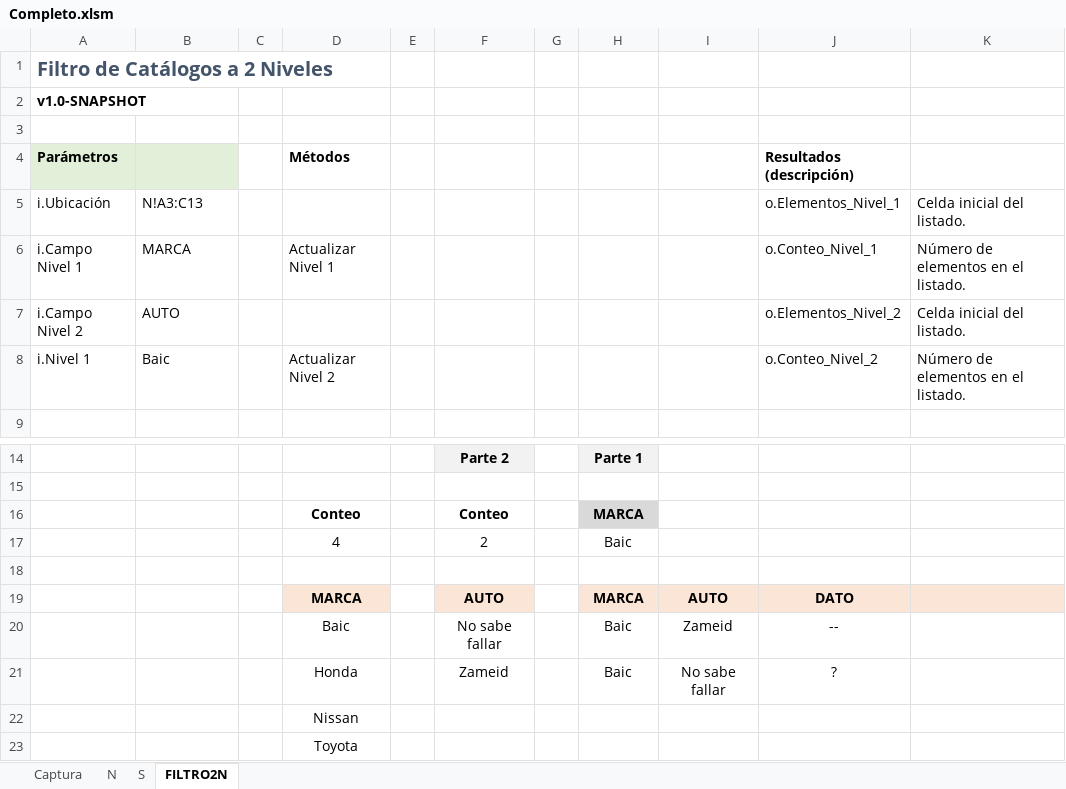
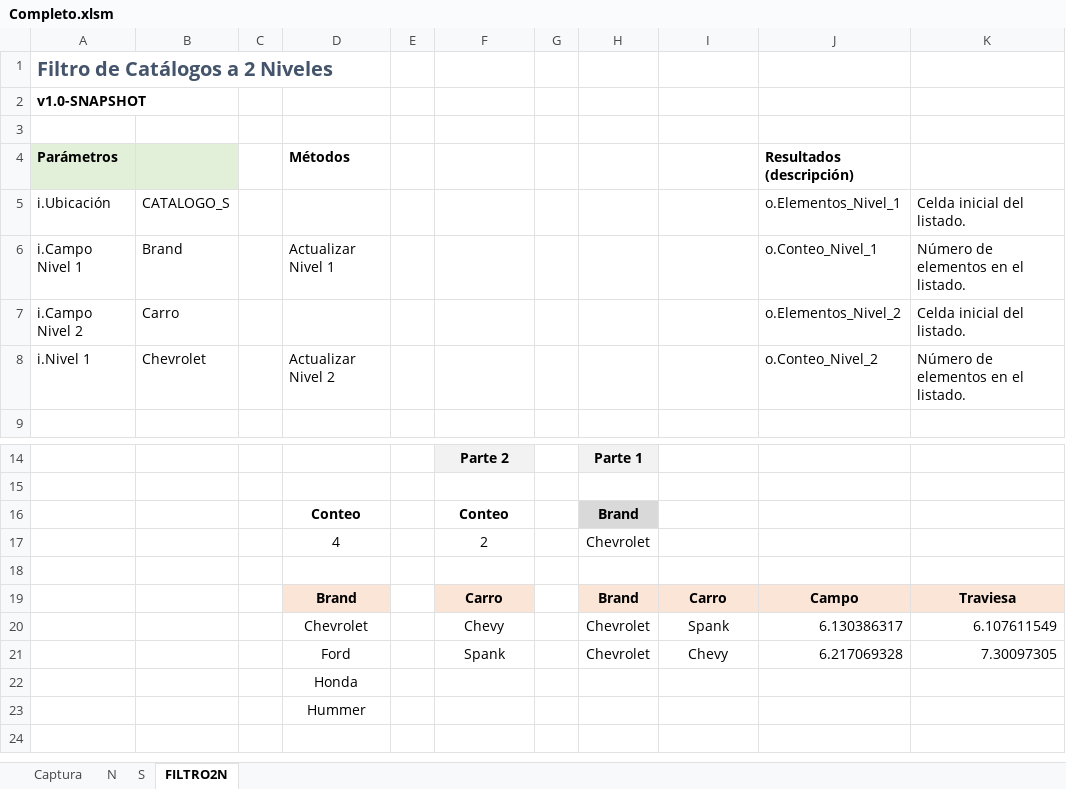
Before and after one commit to El-Servas/ae, an Excel workbook: Filtro/Ejemplos/Completo.xlsm, sheet FILTRO2N, drawn as a sheet; only a part is shown, gaps mark what is left out; values as stored, in another font and other column widths than the file's, no borders; charts and pictures not drawn; removed rows and columns are numbered as before the commit, all else as after; the diff names each change by its address in the sheet, - before the commit and + after, or states it on an @@ line.

```diff
--- a/Filtro/Ejemplos/Completo.xlsm (sheet FILTRO2N)
+++ b/Filtro/Ejemplos/Completo.xlsm (sheet FILTRO2N)
-B5: N!A3:C13
+B5: CATALOGO_S
-B6: MARCA
+B6: Brand
-B7: AUTO
+B7: Carro
-B8: Baic
+B8: Chevrolet
-H16: MARCA
+H16: Brand
-H17: Baic
+H17: Chevrolet
-row 19:  |  |  | MARCA |  | AUTO |  | MARCA | AUTO | DATO
-row 20:  |  |  | Baic |  | No sabe fallar |  | Baic | Zameid | --
-row 21:  |  |  | Honda |  | Zameid |  | Baic | No sabe fallar | ?
+row 19:  |  |  | Brand |  | Carro |  | Brand | Carro | Campo | Traviesa
+row 20:  |  |  | Chevrolet |  | Chevy |  | Chevrolet | Spank | 6.130386317 | 6.107611549
+row 21:  |  |  | Ford |  | Spank |  | Chevrolet | Chevy | 6.217069328 | 7.30097305
-D22 (Métodos): Nissan
+D22 (Métodos): Honda
-D23 (Métodos): Toyota
+D23 (Métodos): Hummer
```
Also changed, not shown: sheet Captura, 1 other file.
